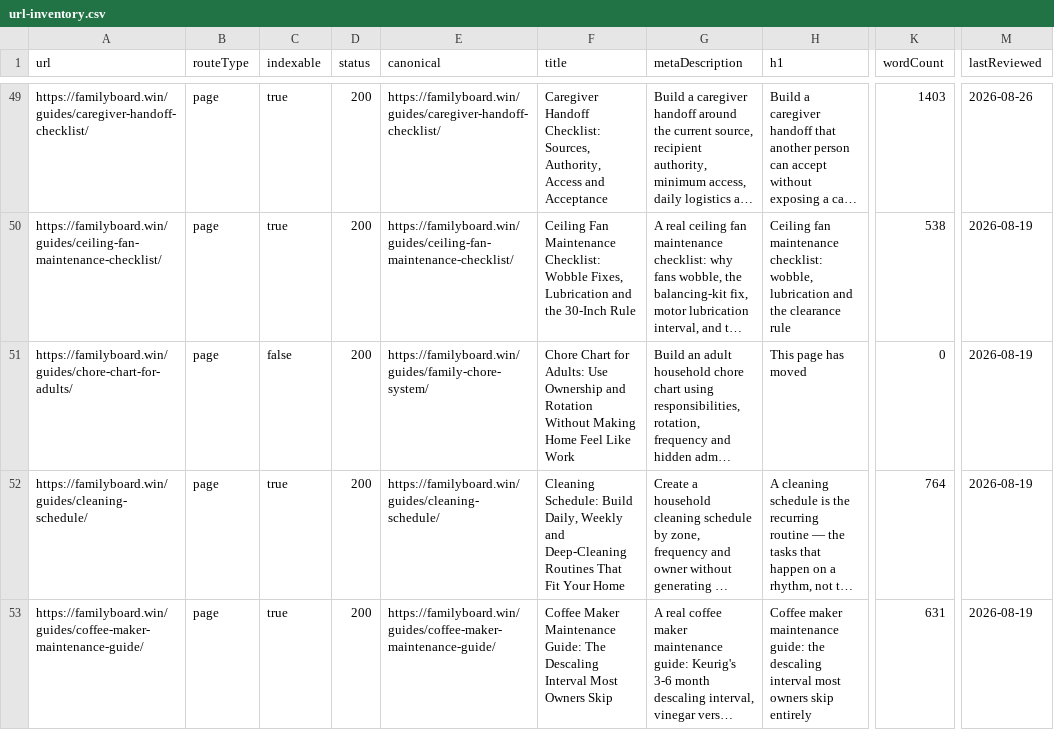
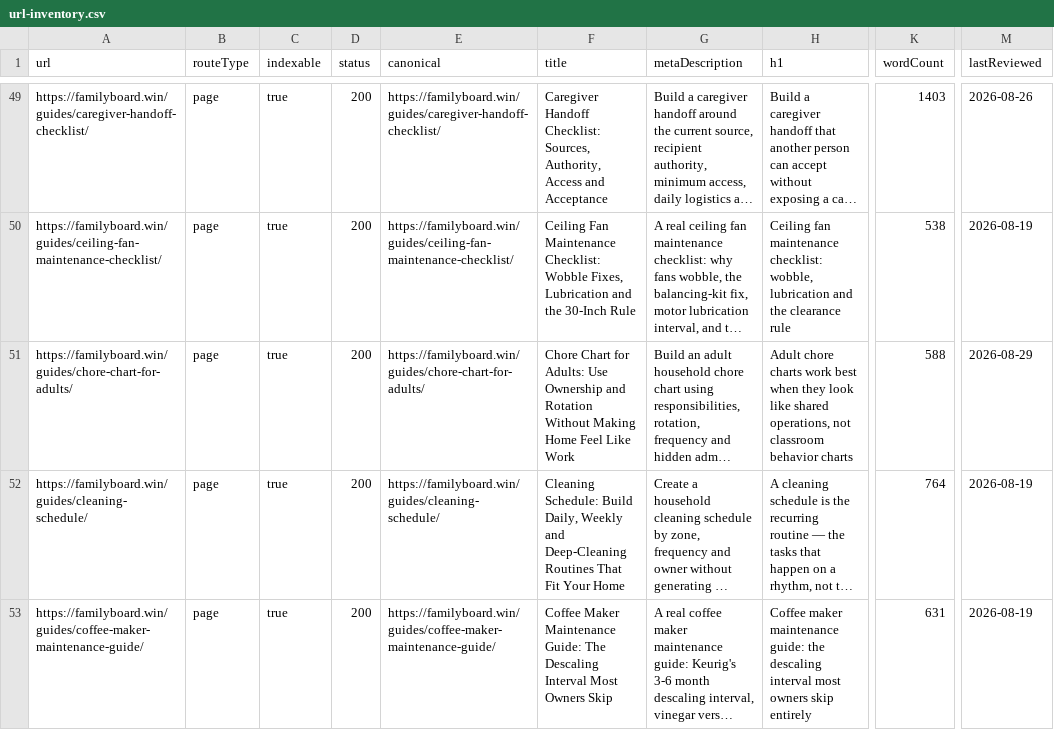
Before and after one commit to btcson66-rgb/familyboard, a CSV file: reports/url-inventory.csv, drawn as a sheet; only a part is shown, gaps mark what is left out; long unchanged cells end in …; the diff covers the shown part only; the diff names each change by its address in the sheet, - before the commit and + after, or states it on an @@ line.

Commit message:
feat: publish adult chore chart guide

```diff
--- a/reports/url-inventory.csv
+++ b/reports/url-inventory.csv
-C51 (indexable): false
+C51 (indexable): true
-E51 (canonical): https://familyboard.win/guides/family-chore-system/
+E51 (canonical): https://familyboard.win/guides/chore-chart-for-adults/
-H51 (h1): This page has moved
+H51 (h1): Adult chore charts work best when they look like shared operations, not classroom behavior charts
-K51 (wordCount): 0
+K51 (wordCount): 588
-M51 (lastReviewed): 2026-08-19
+M51 (lastReviewed): 2026-08-29
```
Also changed, not shown: 2 added rows and 5 edited cells elsewhere in this file, 9 other files.
